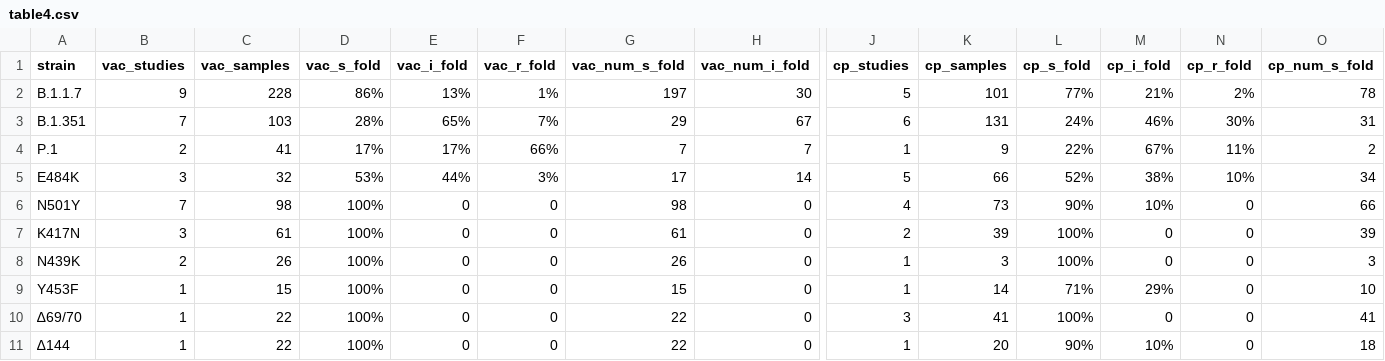
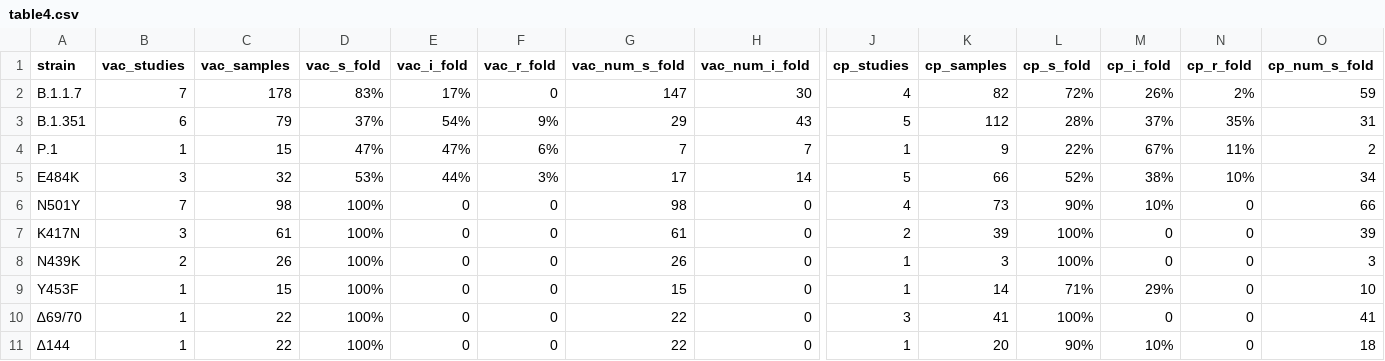
Before and after one commit to hivdb/covid-drdb-reports, a CSV file: susceptibility-data_files/table/table4.csv, drawn as a sheet; only a part is shown, gaps mark what is left out; the diff covers the shown part only; the diff names each change by its address in the sheet, - before the commit and + after, or states it on an @@ line.

```diff
--- a/susceptibility-data_files/table/table4.csv
+++ b/susceptibility-data_files/table/table4.csv
-B2 (vac_studies): 9
+B2 (vac_studies): 7
-C2 (vac_samples): 228
+C2 (vac_samples): 178
-D2 (vac_s_fold): 86%
+D2 (vac_s_fold): 83%
-E2 (vac_i_fold): 13%
+E2 (vac_i_fold): 17%
-F2 (vac_r_fold): 1%
+F2 (vac_r_fold): 0
-G2 (vac_num_s_fold): 197
+G2 (vac_num_s_fold): 147
-J2 (cp_studies): 5
+J2 (cp_studies): 4
-K2 (cp_samples): 101
+K2 (cp_samples): 82
-L2 (cp_s_fold): 77%
+L2 (cp_s_fold): 72%
-M2 (cp_i_fold): 21%
+M2 (cp_i_fold): 26%
-O2 (cp_num_s_fold): 78
+O2 (cp_num_s_fold): 59
-B3 (vac_studies): 7
+B3 (vac_studies): 6
-C3 (vac_samples): 103
+C3 (vac_samples): 79
-D3 (vac_s_fold): 28%
+D3 (vac_s_fold): 37%
-E3 (vac_i_fold): 65%
+E3 (vac_i_fold): 54%
-F3 (vac_r_fold): 7%
+F3 (vac_r_fold): 9%
-H3 (vac_num_i_fold): 67
+H3 (vac_num_i_fold): 43
-J3 (cp_studies): 6
+J3 (cp_studies): 5
-K3 (cp_samples): 131
+K3 (cp_samples): 112
-L3 (cp_s_fold): 24%
+L3 (cp_s_fold): 28%
-M3 (cp_i_fold): 46%
+M3 (cp_i_fold): 37%
-N3 (cp_r_fold): 30%
+N3 (cp_r_fold): 35%
-B4 (vac_studies): 2
+B4 (vac_studies): 1
-C4 (vac_samples): 41
+C4 (vac_samples): 15
-D4 (vac_s_fold): 17%
+D4 (vac_s_fold): 47%
-E4 (vac_i_fold): 17%
+E4 (vac_i_fold): 47%
-F4 (vac_r_fold): 66%
+F4 (vac_r_fold): 6%
```
Also changed, not shown: 2 edited cells elsewhere in this file, susceptibility-data_files/table/TableS3.csv, susceptibility-data_files/table/TableS4.csv, 5 other files.
